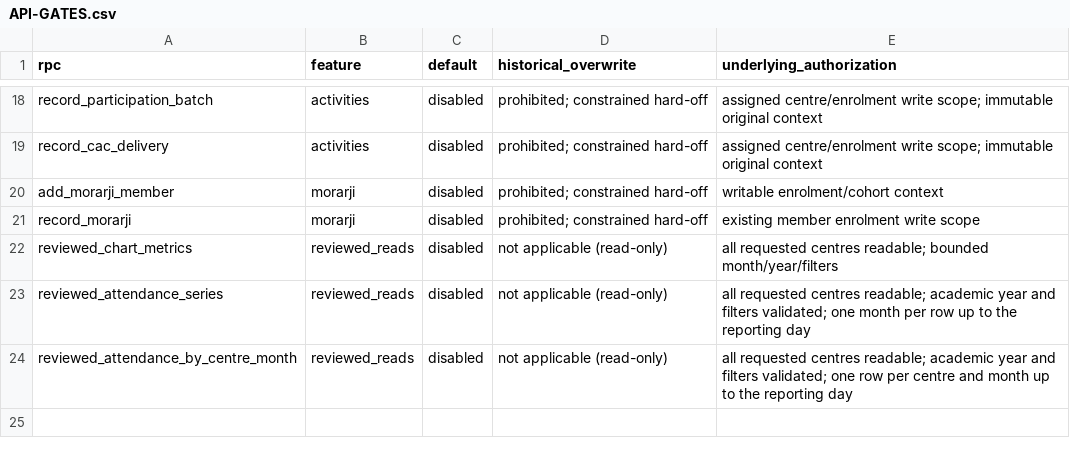
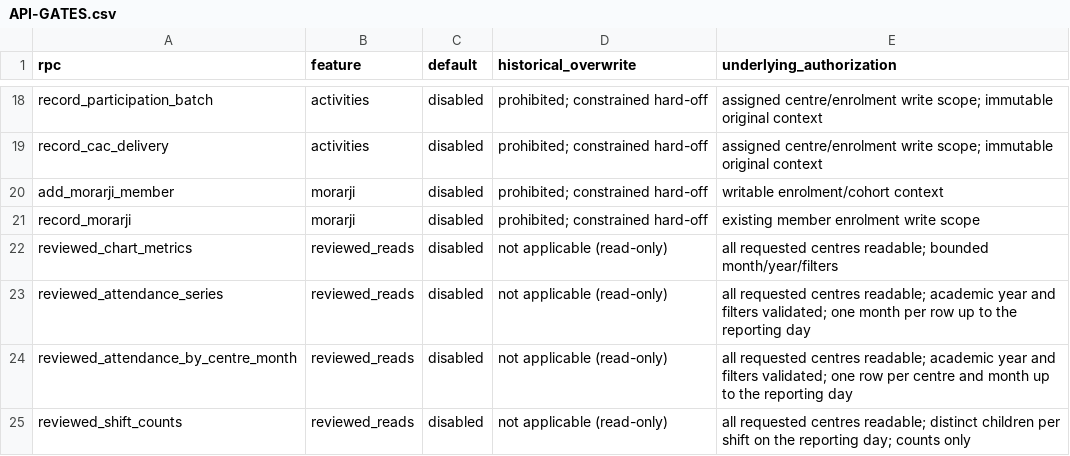
Before and after one commit to mass-org-data/mass-cac-dashboard, a CSV file: supabase/activation/API-GATES.csv, drawn as a sheet; only a part is shown, gaps mark what is left out; the diff names each change by its address in the sheet, - before the commit and + after, or states it on an @@ line.

```diff
--- a/supabase/activation/API-GATES.csv
+++ b/supabase/activation/API-GATES.csv
+row 25: reviewed_shift_counts | reviewed_reads | disabled | not applicable (read-only) | all requested centres readable; distinct children per shift on the reporting day; counts only
```
Also changed, not shown: 9 other files.
